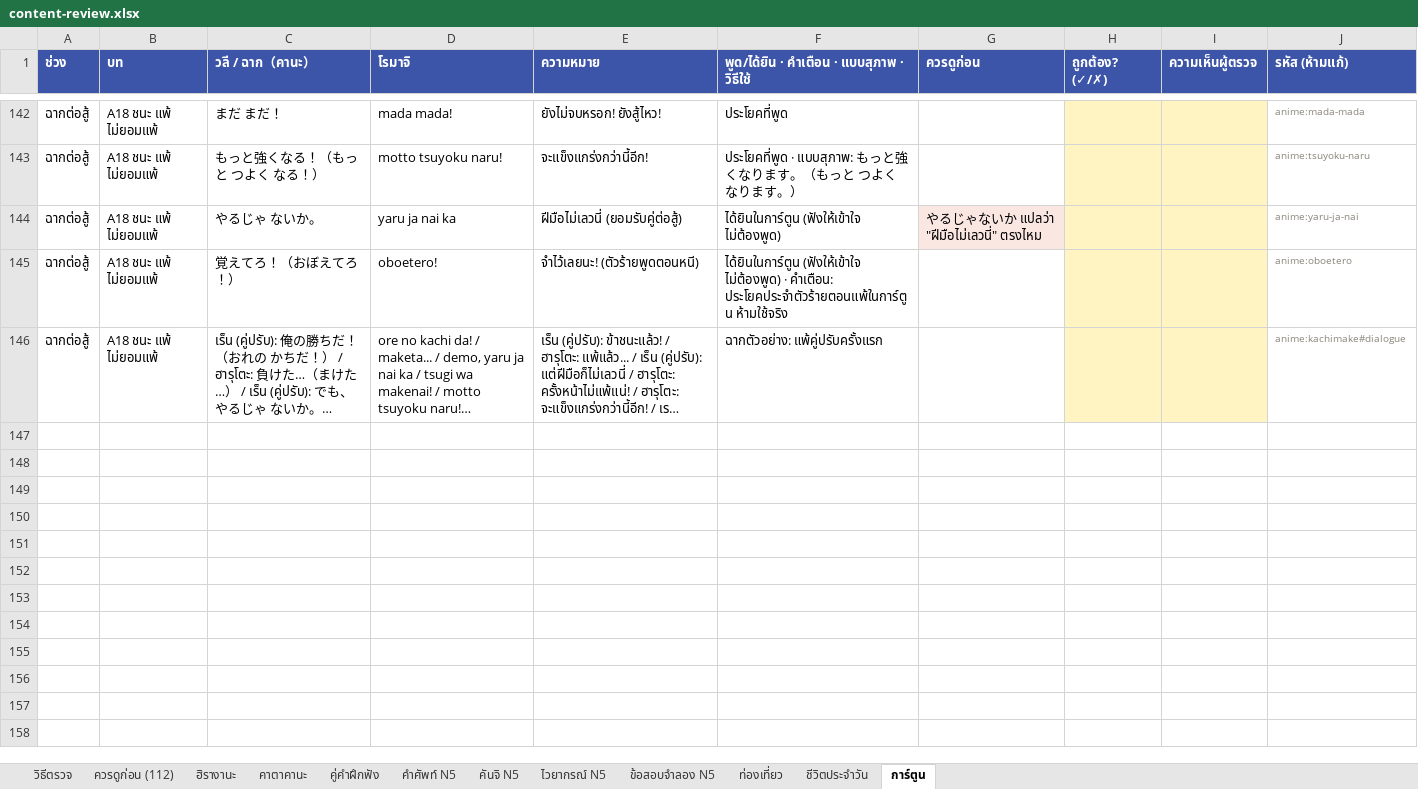
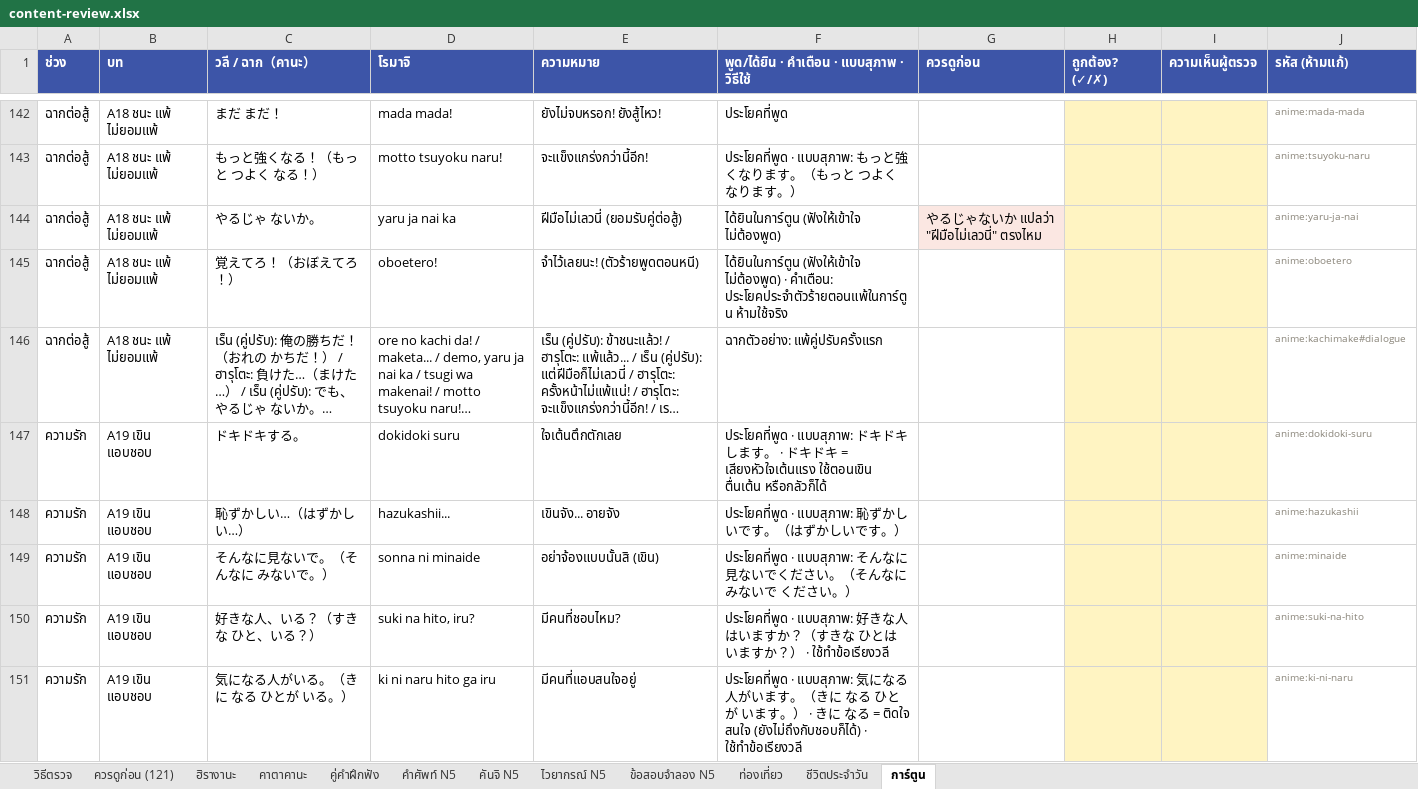
Before and after one commit to jame191036/kakitori, an Excel workbook: docs/content-review.xlsx, sheet การ์ตูน, drawn as a sheet; only a part is shown, gaps mark what is left out; long unchanged cells end in …; values as stored, in another font and other column widths than the file's, no borders; the diff covers the shown part only; the diff names each change by its address in the sheet, - before the commit and + after, or states it on an @@ line.

```diff
--- a/docs/content-review.xlsx (sheet การ์ตูน)
+++ b/docs/content-review.xlsx (sheet การ์ตูน)
-sheet tab: ควรดูก่อน (112)
+sheet tab: ควรดูก่อน (121)
+row 147: ความรัก | A19 เขิน แอบชอบ | ドキドキする。 | dokidoki suru | ใจเต้นตึกตักเลย | ประโยคที่พูด · แบบสุภาพ: ドキドキします。 · ドキドキ = เสียงหัวใจเต้นแรง ใช้ตอนเขิน ตื่นเต้น หรือกลัวก็ได้ |  |  |  | anime:dokidoki-suru
+row 148: ความรัก | A19 เขิน แอบชอบ | 恥ずかしい…（はずかしい…） | hazukashii... | เขินจัง... อายจัง | ประโยคที่พูด · แบบสุภาพ: 恥ずかしいです。（はずかしいです。） |  |  |  | anime:hazukashii
+row 149: ความรัก | A19 เขิน แอบชอบ | そんなに見ないで。（そんなに みないで。） | sonna ni minaide | อย่าจ้องแบบนั้นสิ (เขิน) | ประโยคที่พูด · แบบสุภาพ: そんなに見ないでください。（そんなに みないで ください。） |  |  |  | anime:minaide
+row 150: ความรัก | A19 เขิน แอบชอบ | 好きな人、いる？（すきな ひと、いる？） | suki na hito, iru? | มีคนที่ชอบไหม? | ประโยคที่พูด · แบบสุภาพ: 好きな人はいますか？（すきな ひとは いますか？） · ใช้ทำข้อเรียงวลี |  |  |  | anime:suki-na-hito
+row 151: ความรัก | A19 เขิน แอบชอบ | 気になる人がいる。（きに なる ひとが いる。） | ki ni naru hito ga iru | มีคนที่แอบสนใจอยู่ | ประโยคที่พูด · แบบสุภาพ: 気になる人がいます。（きに なる ひとが います。） · きに なる = ติดใจ สนใจ (ยังไม่ถึงกับชอบก็ได้) · ใช้ทำข้อเรียงวลี |  |  |  | anime:ki-ni-naru
```
Also changed, not shown: 76 added rows elsewhere in this sheet, sheet ควรดูก่อน (121), sheet วิธีตรวจ, 16 other files.
